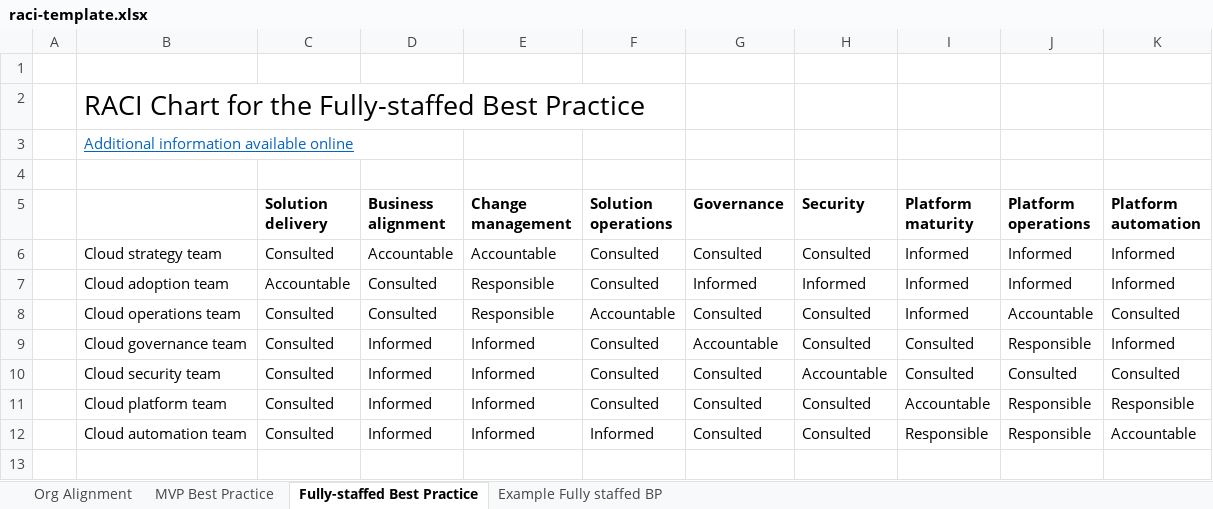
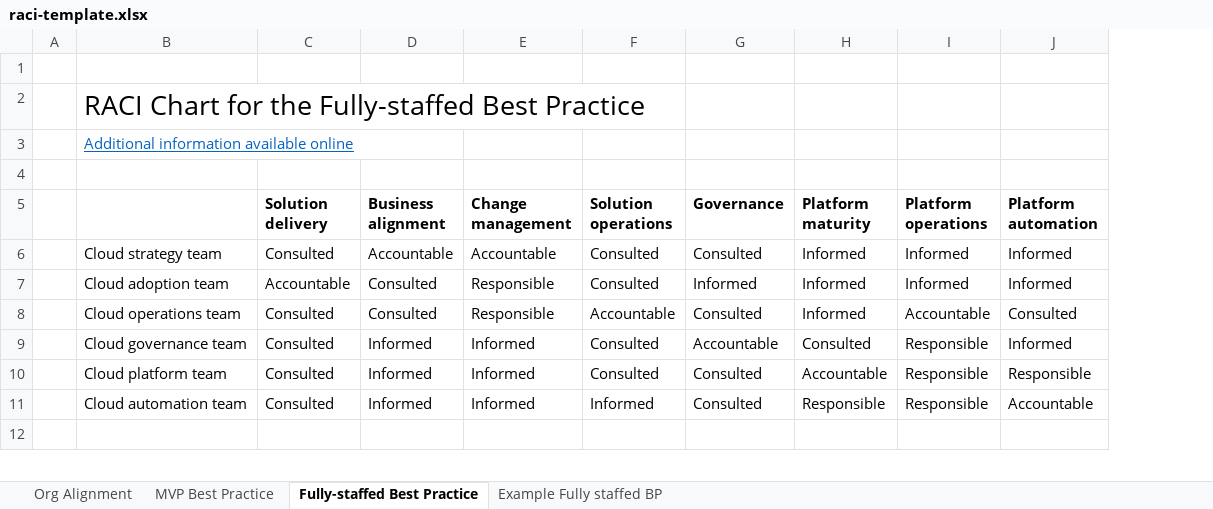
Before and after one commit to microsoft/CloudAdoptionFramework, an Excel workbook: organize/raci-template.xlsx, sheet Fully-staffed Best Practice, drawn as a sheet; only a part is shown; values as stored, in another font and other column widths than the file's, no borders; charts and pictures not drawn; removed rows and columns are numbered as before the commit, all else as after; the diff names each change by its address in the sheet, - before the commit and + after, or states it on an @@ line.

Commit message:
updated per task 431389

```diff
--- a/organize/raci-template.xlsx (sheet Fully-staffed Best Practice)
+++ b/organize/raci-template.xlsx (sheet Fully-staffed Best Practice)
-column H (Security), rows 6-9: Consulted | Informed | Consulted | Consulted; rows 11-12: Consulted | Consulted
-row 10:  | Cloud security team | Consulted | Informed | Informed | Consulted | Consulted | Accountable | Consulted | Consulted | Consulted
```
Also changed, not shown: sheet Org Alignment, charts or pictures.
